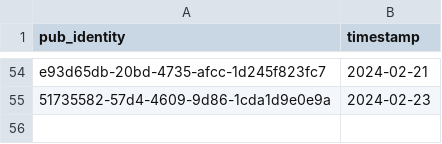
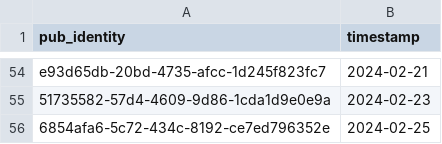
Before and after one commit to cartsmate/thepubpicker, a CSV file: files/featured.csv, drawn as a sheet; only a part is shown, gaps mark what is left out.

```diff
--- a/files/featured.csv
+++ b/files/featured.csv
@@ -55 +55,2 @@ e93d65db-20bd-4735-afcc-1d245f823fc7,2024-02-21
 51735582-57d4-4609-9d86-1cda1d9e0e9a,2024-02-23
+6854afa6-5c72-434c-8192-ce7ed796352e,2024-02-25
```
Also changed, not shown: 17 other files.
